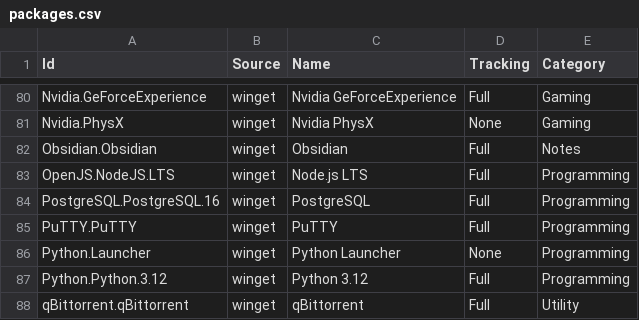
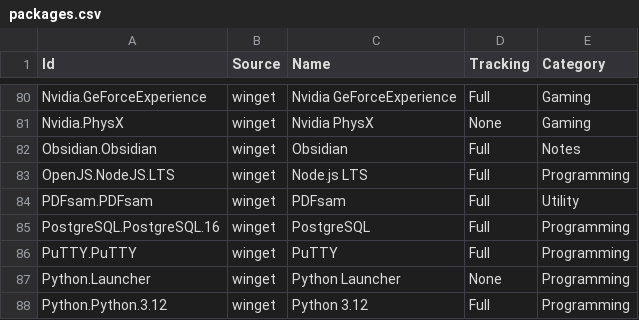
Before and after one commit to lancra/dotfiles, a CSV file: .config/winget/packages.csv, drawn as a sheet; only a part is shown, gaps mark what is left out; the shorter side is filled out with more unchanged rows; the diff names each change by its address in the sheet, - before the commit and + after, or states it on an @@ line.

Commit message:
winget: install pdfsam

```diff
--- a/.config/winget/packages.csv
+++ b/.config/winget/packages.csv
+row 84: PDFsam.PDFsam | winget | PDFsam | Full | Utility
```
Also changed, not shown: 1 other file.
